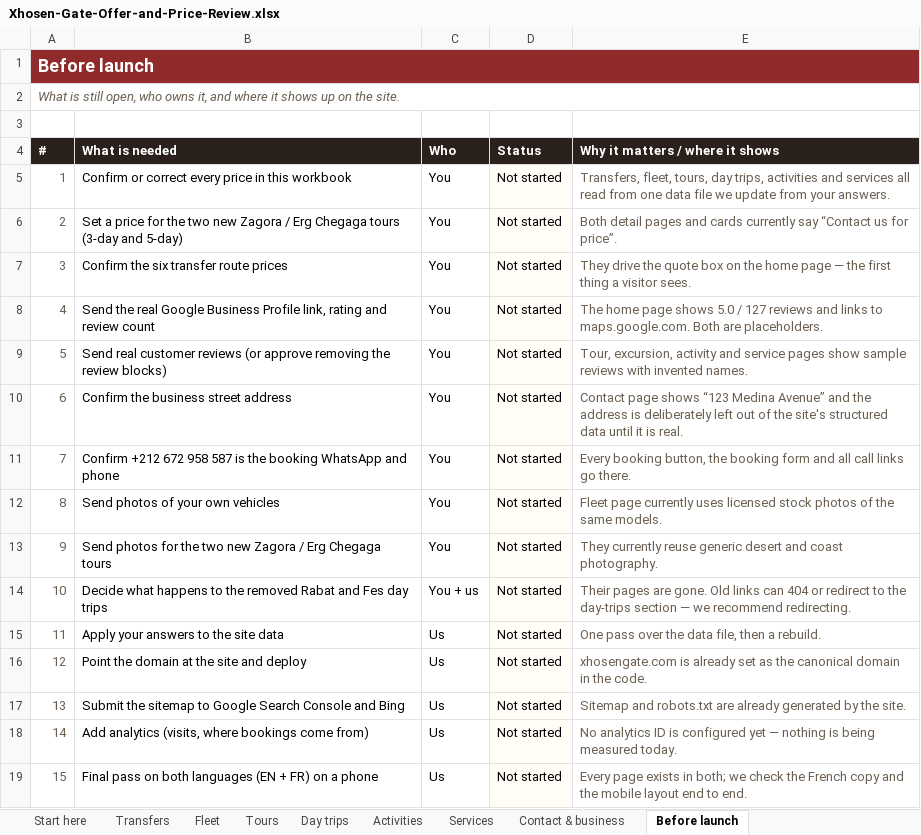
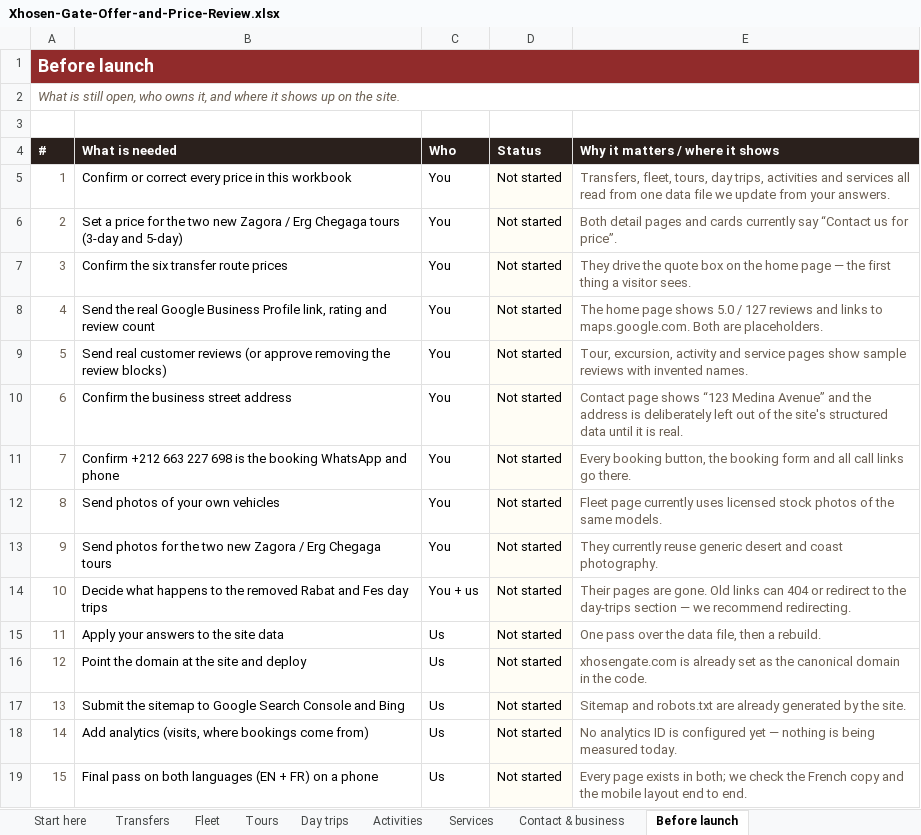
Before and after one commit to splach-coder/by-marrakech, an Excel workbook: docs/client/Xhosen-Gate-Offer-and-Price-Review.xlsx, sheet Before launch, drawn as a sheet; values as stored, in another font and other column widths than the file's, no borders; the diff names each change by its address in the sheet, - before the commit and + after, or states it on an @@ line.

```diff
--- a/docs/client/Xhosen-Gate-Offer-and-Price-Review.xlsx (sheet Before launch)
+++ b/docs/client/Xhosen-Gate-Offer-and-Price-Review.xlsx (sheet Before launch)
-B11 (What is needed): Confirm +212 672 958 587 is the…
+B11 (What is needed): Confirm +212 663 227 698 is the…
```
Also changed, not shown: sheet Contact & business, 10 other files.
